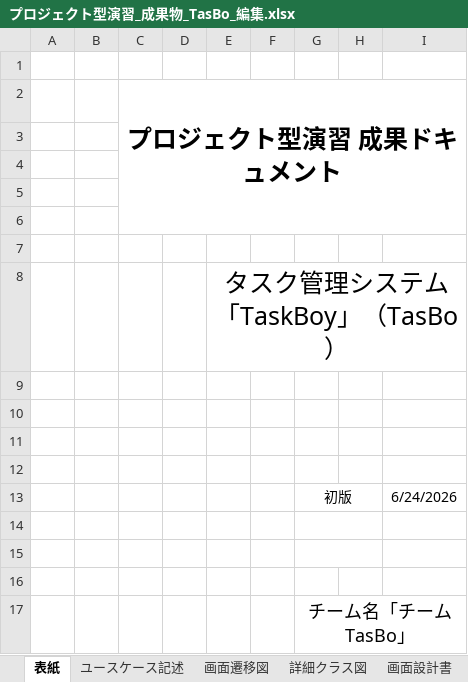
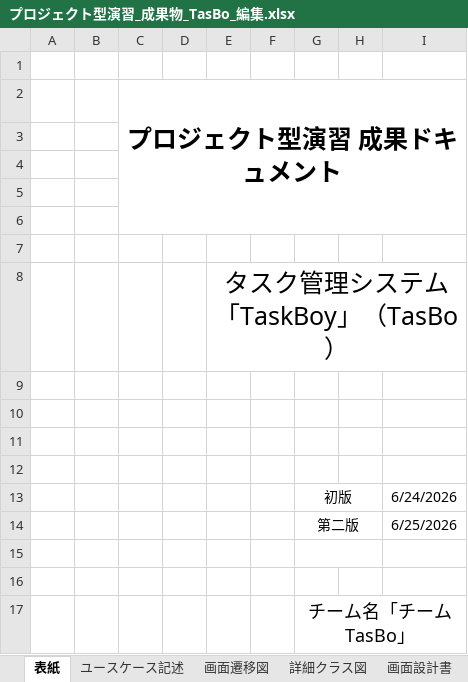
Before and after one commit to Kurihara-kouki/TasBo, an Excel workbook: プロジェクト型演習_成果物_TasBo_編集.xlsx, sheet 表紙, drawn as a sheet; values as stored, in another font and other column widths than the file's, no borders; the diff names each change by its address in the sheet, - before the commit and + after, or states it on an @@ line.

```diff
--- a/プロジェクト型演習_成果物_TasBo_編集.xlsx (sheet 表紙)
+++ b/プロジェクト型演習_成果物_TasBo_編集.xlsx (sheet 表紙)
-row 14: (empty)
+row 14:  |  |  |  |  |  | 第二版 |  | 6/25/2026
```
Also changed, not shown: sheet ユースケース記述.
